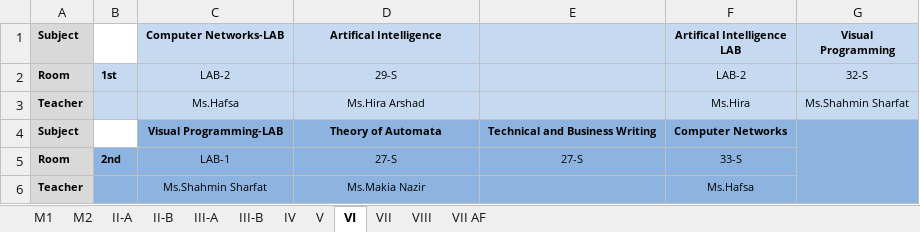
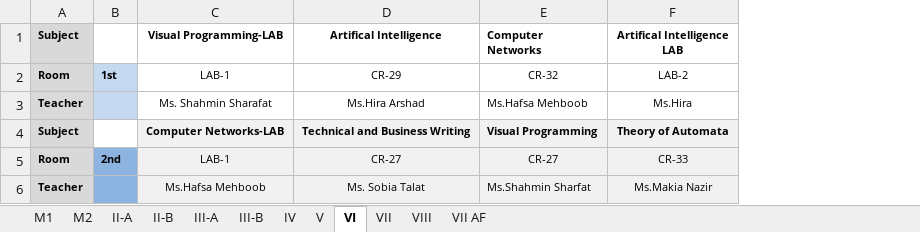
Before and after one commit to xeeshan-zs/marks, an Excel workbook: assets/timetable.xlsx, sheet VI, drawn as a sheet; values as stored, in another font and other column widths than the file's, no borders; removed rows and columns are numbered as before the commit, all else as after; the diff names each change by its address in the sheet, - before the commit and + after, or states it on an @@ line.

```diff
--- a/assets/timetable.xlsx (sheet VI)
+++ b/assets/timetable.xlsx (sheet VI)
-column E, rows 4-5: Technical and Business Writing | 27-S
+column E (Computer Networks), rows 2-6: CR-32 | Ms.Hafsa Mehboob | Visual Programming | CR-27 | Ms.Shahmin Sharfat
-column G (Visual Programming), rows 2-3: 32-S | Ms.Shahmin Sharfat
-C1: Computer Networks-LAB
+C1: Visual Programming-LAB
-C1:D3 fill: #C5D9F0
+C1:D3 fill: none
-F1:F3 fill: #C5D9F0
+F1:F3 fill: none
-C2 (Visual Programming-LAB): LAB-2
+C2 (Visual Programming-LAB): LAB-1
-D2 (Artifical Intelligence): 29-S
+D2 (Artifical Intelligence): CR-29
-C3 (Visual Programming-LAB): Ms.Hafsa
+C3 (Visual Programming-LAB): Ms. Shahmin Sharafat
-C4 (Visual Programming-LAB): Visual Programming-LAB
+C4 (Visual Programming-LAB): Computer Networks-LAB
-C4:D6 fill: #8DB4E1
+C4:D6 fill: #F1F1F1
-D4 (Artifical Intelligence): Theory of Automata
+D4 (Artifical Intelligence): Technical and Business Writing
-F4 (Artifical Intelligence LAB): Computer Networks
+F4 (Artifical Intelligence LAB): Theory of Automata
-F4:F6 fill: #8DB4E1
+F4:F6 fill: #F1F1F1
-D5 (Artifical Intelligence): 27-S
+D5 (Artifical Intelligence): CR-27
-F5 (Artifical Intelligence LAB): 33-S
+F5 (Artifical Intelligence LAB): CR-33
-C6 (Visual Programming-LAB): Ms.Shahmin Sharfat
+C6 (Visual Programming-LAB): Ms.Hafsa Mehboob
-D6 (Artifical Intelligence): Ms.Makia Nazir
+D6 (Artifical Intelligence): Ms. Sobia Talat
-F6 (Artifical Intelligence LAB): Ms.Hafsa
+F6 (Artifical Intelligence LAB): Ms.Makia Nazir
```
Also changed, not shown: sheet IV, sheet III-B, sheet III-A, sheet II-B, sheet V, sheet II-A, 5 more sheets.
